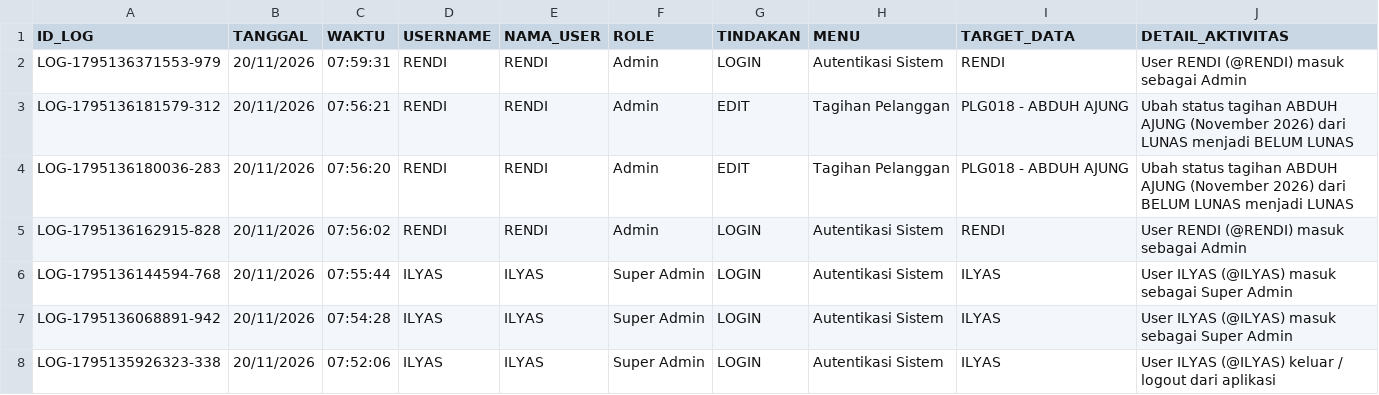
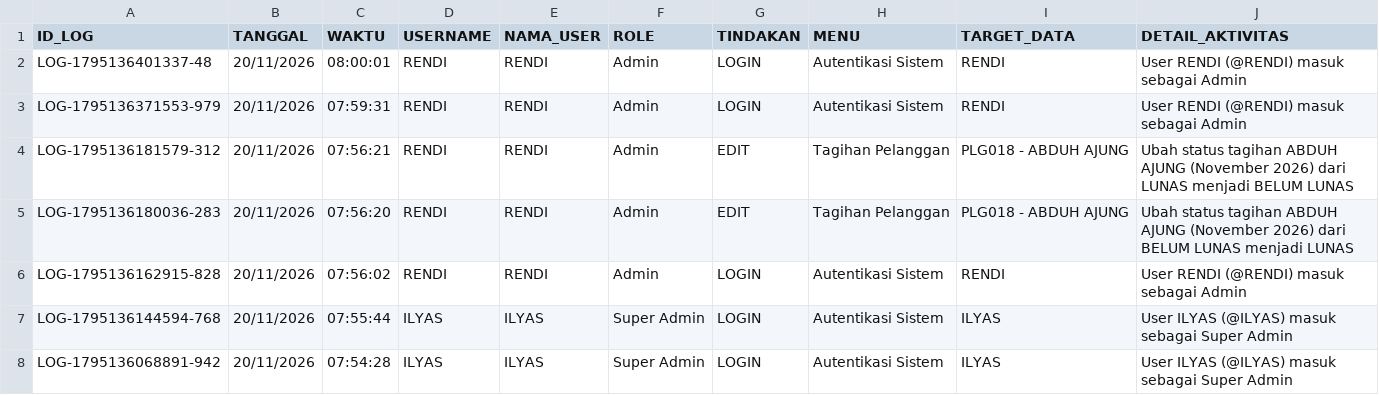
Before and after one commit to ilyasajha5-cpu/like-billing, a CSV file: database_riwayat_aktivitas.csv, drawn as a sheet; only a part is shown; the shorter side is filled out with more unchanged rows.

Commit message:
Fast-Sync database_riwayat_aktivitas.csv

```diff
--- a/database_riwayat_aktivitas.csv
+++ b/database_riwayat_aktivitas.csv
@@ -1,2 +1,3 @@
 ID_LOG,TANGGAL,WAKTU,USERNAME,NAMA_USER,ROLE,TINDAKAN,MENU,TARGET_DATA,DETAIL_AKTIVITAS
+"LOG-1795136401337-48","20/11/2026","08:00:01","RENDI","RENDI","Admin","LOGIN","Autentikasi Sistem","RENDI","User RENDI (@RENDI) masuk sebagai Admin"
 "LOG-1795136371553-979","20/11/2026","07:59:31","RENDI","RENDI","Admin","LOGIN","Autentikasi Sistem","RENDI","User RENDI (@RENDI) masuk sebagai Admin"
```
